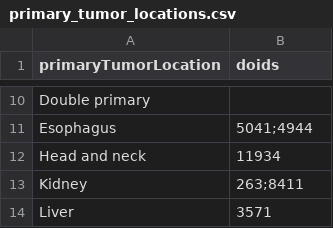
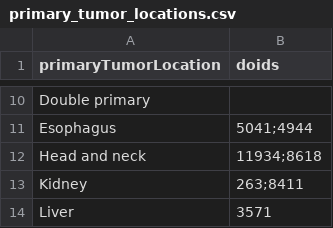
Before and after one commit to hartwigmedical/hmftools, a CSV file: actionability-analyzer/src/main/resources/primary_tumor_locations.csv, drawn as a sheet; only a part is shown, gaps mark what is left out.

Commit message:
add oral cavity cancer to head and neck cancer type

```diff
--- a/actionability-analyzer/src/main/resources/primary_tumor_locations.csv
+++ b/actionability-analyzer/src/main/resources/primary_tumor_locations.csv
@@ -11,3 +11,3 @@ Double primary,
 Esophagus,5041;4944
-Head and neck,11934
+Head and neck,11934;8618
 Kidney,263;8411
```
